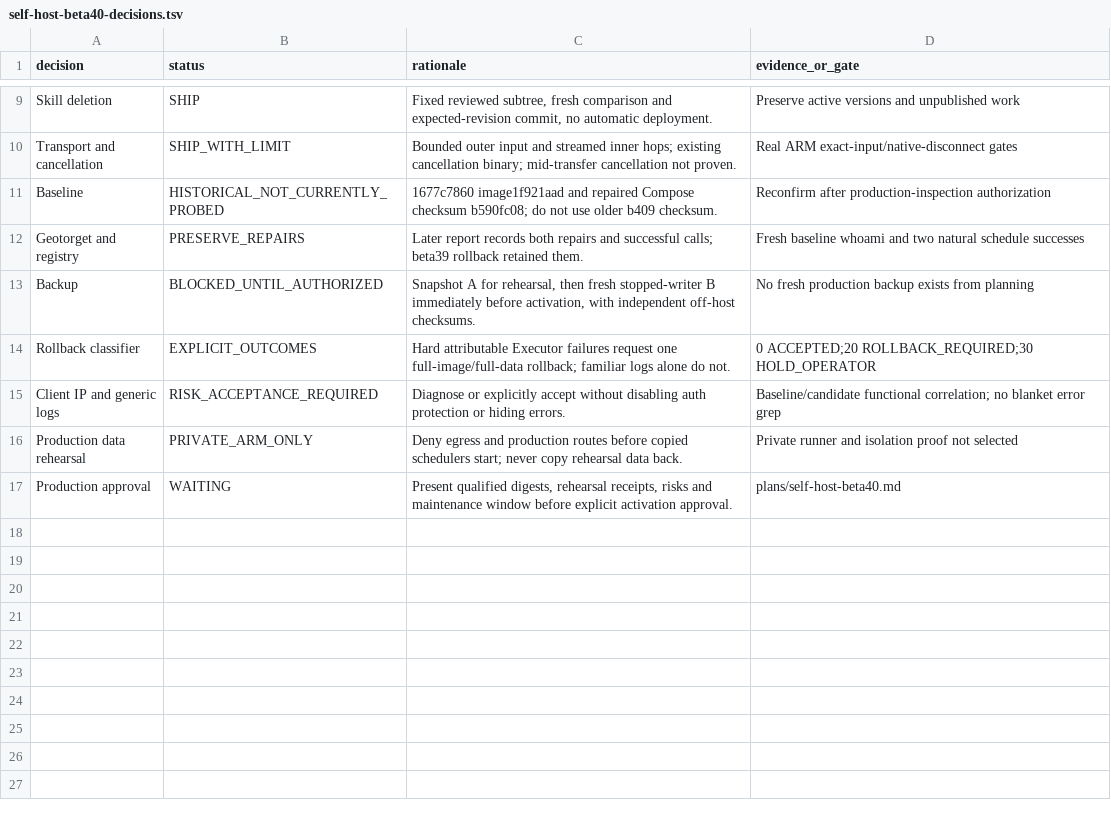
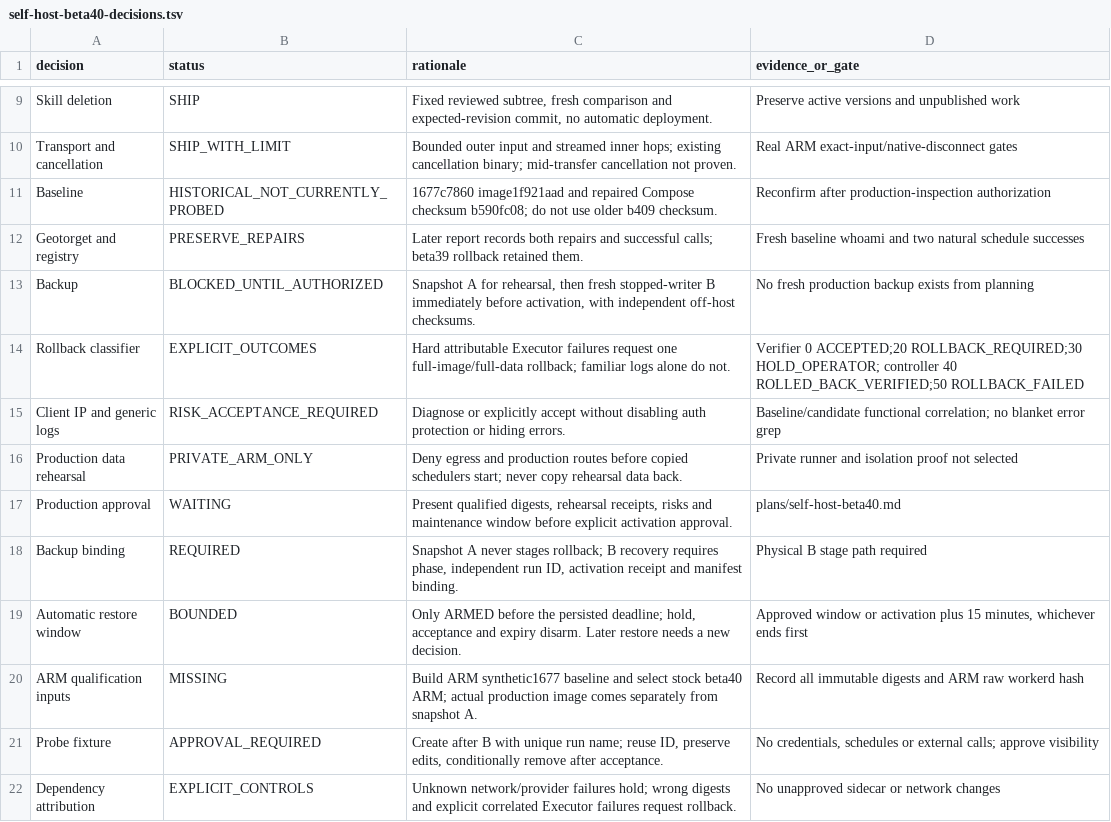
Before and after one commit to Minoo7/executor-selfhost-op, a TSV file: plans/self-host-beta40-decisions.tsv, drawn as a sheet; only a part is shown, gaps mark what is left out.

Commit message:
docs(self-host): tighten beta40 qualification and recovery gates
Agent-Thread-Id: 01a1c7a1-1958-7a52-9c56-89b911cb6d3c

```diff
--- a/plans/self-host-beta40-decisions.tsv
+++ b/plans/self-host-beta40-decisions.tsv
@@ -13,3 +13,3 @@ Geotorget and registry	PRESERVE_REPAIRS	Later report records both repairs and su
 Backup	BLOCKED_UNTIL_AUTHORIZED	Snapshot A for rehearsal, then fresh stopped-writer B immediately before activation, with independent off-host checksums.	No fresh production backup exists from planning
-Rollback classifier	EXPLICIT_OUTCOMES	Hard attributable Executor failures request one full-image/full-data rollback; familiar logs alone do not.	0 ACCEPTED;20 ROLLBACK_REQUIRED;30 HOLD_OPERATOR
+Rollback classifier	EXPLICIT_OUTCOMES	Hard attributable Executor failures request one full-image/full-data rollback; familiar logs alone do not.	Verifier 0 ACCEPTED;20 ROLLBACK_REQUIRED;30 HOLD_OPERATOR; controller 40 ROLLED_BACK_VERIFIED;50 ROLLBACK_FAILED
 Client IP and generic logs	RISK_ACCEPTANCE_REQUIRED	Diagnose or explicitly accept without disabling auth protection or hiding errors.	Baseline/candidate functional correlation; no blanket error grep
@@ -17 +17,6 @@ Production data rehearsal	PRIVATE_ARM_ONLY	Deny egress and production routes bef
 Production approval	WAITING	Present qualified digests, rehearsal receipts, risks and maintenance window before explicit activation approval.	plans/self-host-beta40.md
+Backup binding	REQUIRED	Snapshot A never stages rollback; B recovery requires phase, independent run ID, activation receipt and manifest binding.	Physical B stage path required
+Automatic restore window	BOUNDED	Only ARMED before the persisted deadline; hold, acceptance and expiry disarm. Later restore needs a new decision.	Approved window or activation plus 15 minutes, whichever ends first
+ARM qualification inputs	MISSING	Build ARM synthetic1677 baseline and select stock beta40 ARM; actual production image comes separately from snapshot A.	Record all immutable digests and ARM raw workerd hash
+Probe fixture	APPROVAL_REQUIRED	Create after B with unique run name; reuse ID, preserve edits, conditionally remove after acceptance.	No credentials, schedules or external calls; approve visibility
+Dependency attribution	EXPLICIT_CONTROLS	Unknown network/provider failures hold; wrong digests and explicit correlated Executor failures request rollback.	No unapproved sidecar or network changes
```
Also changed, not shown: 1 other file.
